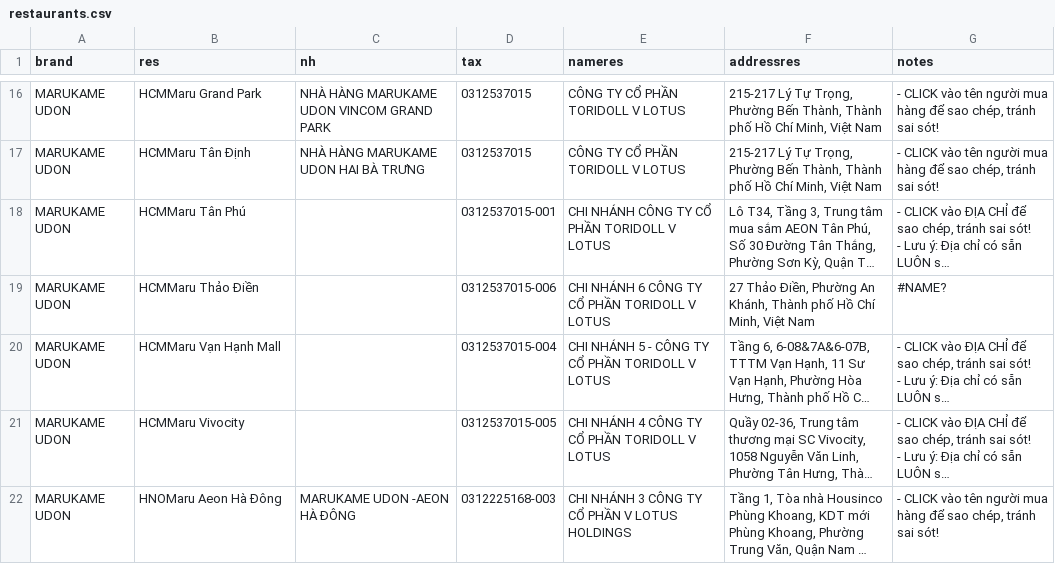
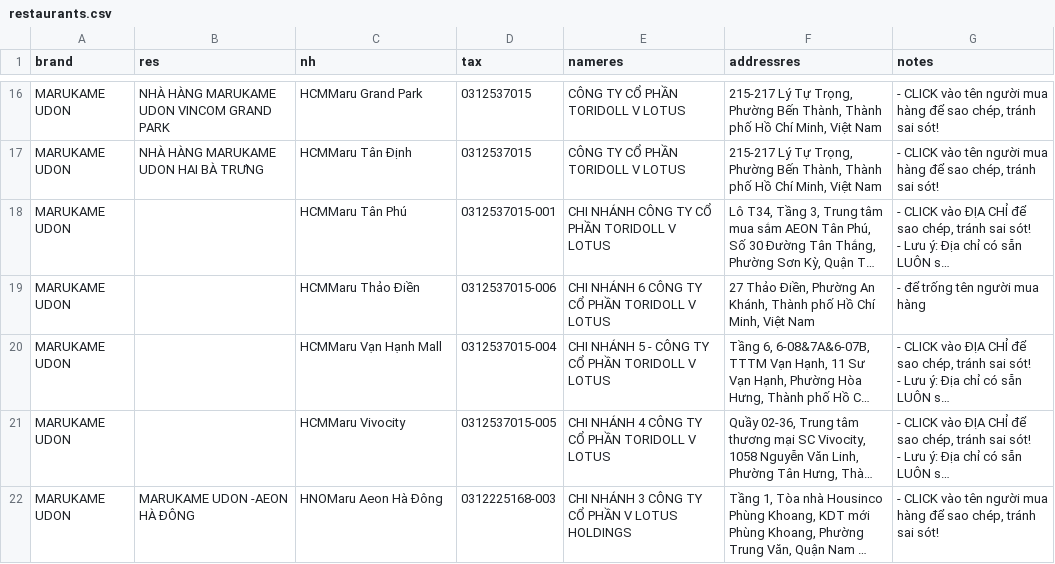
Before and after one commit to zawnnn/xhdlotus, a CSV file: restaurants.csv, drawn as a sheet; only a part is shown, gaps mark what is left out; long unchanged cells end in …; the diff covers the shown part only; the diff names each change by its address in the sheet, - before the commit and + after, or states it on an @@ line.

```diff
--- a/restaurants.csv
+++ b/restaurants.csv
-B16 (res): HCMMaru Grand Park
+B16 (res): NHÀ HÀNG MARUKAME UDON VINCOM GRAND PARK
-C16 (nh): NHÀ HÀNG MARUKAME UDON VINCOM GRAND PARK
+C16 (nh): HCMMaru Grand Park
-B17 (res): HCMMaru Tân Định
+B17 (res): NHÀ HÀNG MARUKAME UDON HAI BÀ TRƯNG
-C17 (nh): NHÀ HÀNG MARUKAME UDON HAI BÀ TRƯNG
+C17 (nh): HCMMaru Tân Định
-B18 (res): HCMMaru Tân Phú
+B18 (res): (empty)
-C18 (nh): (empty)
+C18 (nh): HCMMaru Tân Phú
-B19 (res): HCMMaru Thảo Điền
+B19 (res): (empty)
-C19 (nh): (empty)
+C19 (nh): HCMMaru Thảo Điền
-G19 (notes): #NAME?
+G19 (notes): - để trống tên người mua hàng
-B20 (res): HCMMaru Vạn Hạnh Mall
+B20 (res): (empty)
-C20 (nh): (empty)
+C20 (nh): HCMMaru Vạn Hạnh Mall
-B21 (res): HCMMaru Vivocity
+B21 (res): (empty)
-C21 (nh): (empty)
+C21 (nh): HCMMaru Vivocity
-B22 (res): HNOMaru Aeon Hà Đông
+B22 (res): MARUKAME UDON -AEON HÀ ĐÔNG
-C22 (nh): MARUKAME UDON -AEON HÀ ĐÔNG
+C22 (nh): HNOMaru Aeon Hà Đông
```
Also changed, not shown: 12 added rows, 3 removed rows and 73 edited cells elsewhere in this file.
